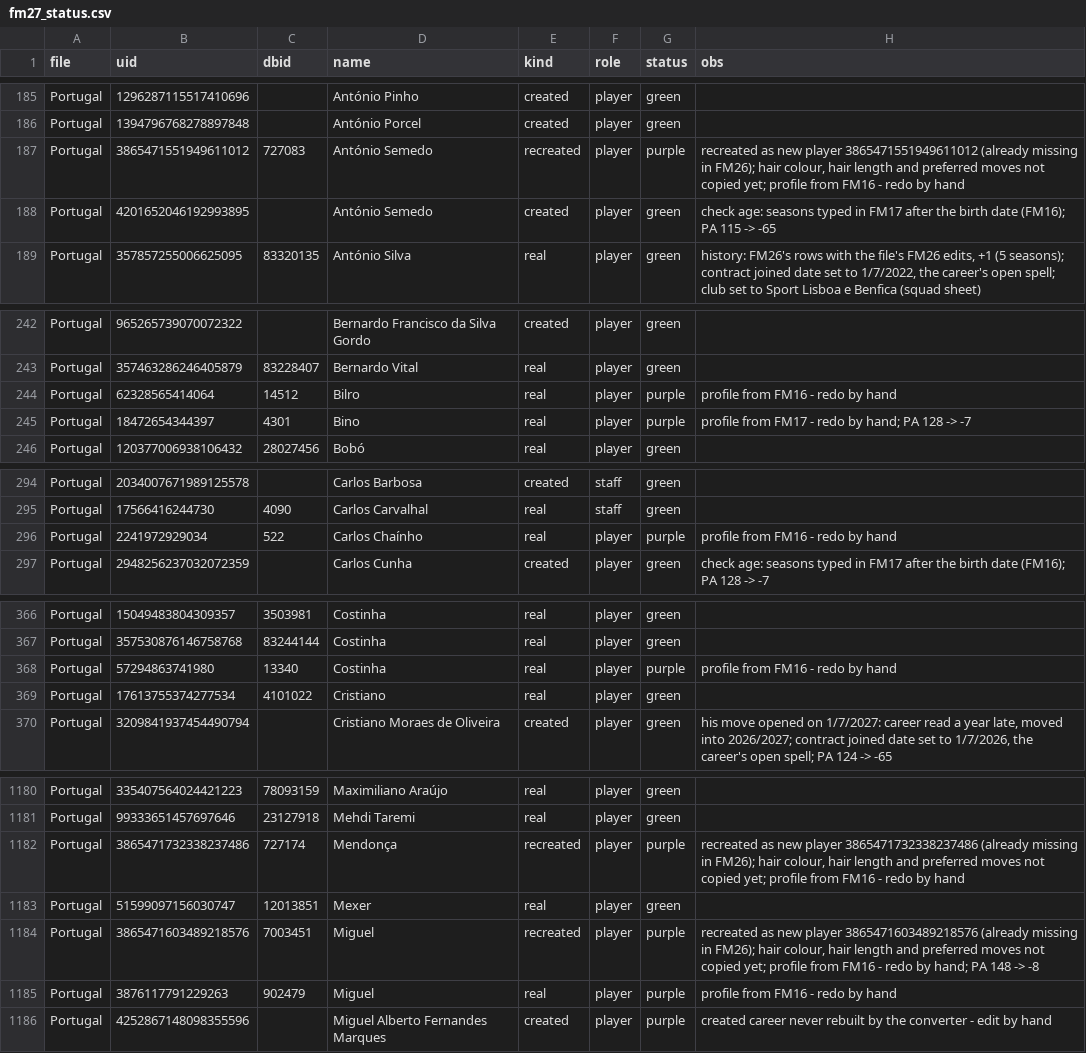
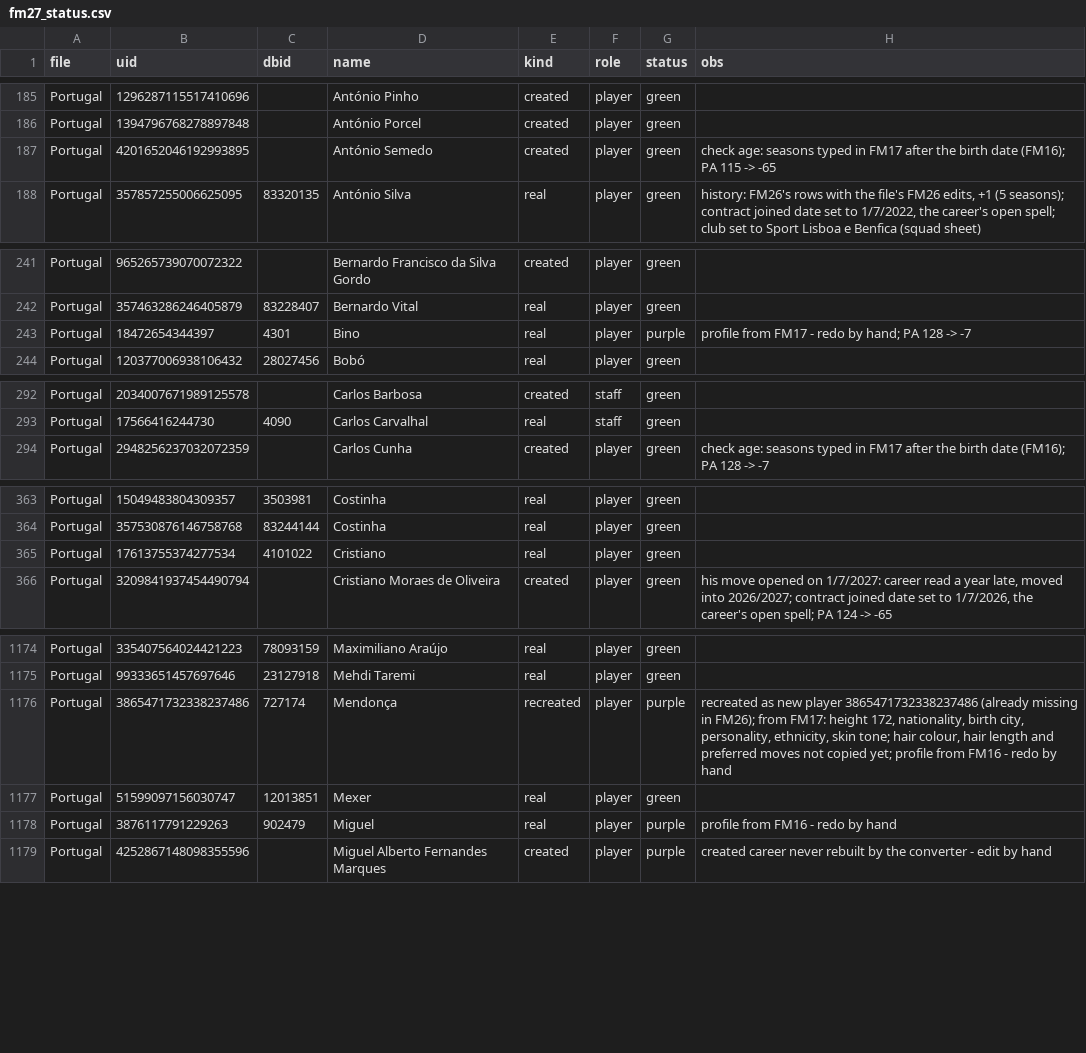
Before and after one commit to domingosc6/fmpt-players-creator, a CSV file: legends/fm27_status.csv, drawn as a sheet; only a part is shown, gaps mark what is left out; the diff covers the shown part only.

```diff
--- a/legends/fm27_status.csv
+++ b/legends/fm27_status.csv
@@ -186,3 +186,2 @@ Portugal,1296287115517410696,,António Pinho,created,player,green,
 Portugal,1394796768278897848,,António Porcel,created,player,green,
-Portugal,3865471551949611012,727083,António Semedo,recreated,player,purple,"recreated as new player 3865471551949611012 (already missing in FM26); hair colour, hair length and preferred moves not copied yet; profile from FM16 - redo by hand"
 Portugal,4201652046192993895,,António Semedo,created,player,green,check age: seasons typed in FM17 after the birth date (FM16); PA 115 -> -65
@@ -243,3 +242,2 @@ Portugal,965265739070072322,,Bernardo Francisco da Silva Gordo,created,player,gr
 Portugal,357463286246405879,83228407,Bernardo Vital,real,player,green,
-Portugal,62328565414064,14512,Bilro,real,player,purple,profile from FM16 - redo by hand
 Portugal,18472654344397,4301,Bino,real,player,purple,profile from FM17 - redo by hand; PA 128 -> -7
@@ -295,3 +293,2 @@ Portugal,2034007671989125578,,Carlos Barbosa,created,staff,green,
 Portugal,17566416244730,4090,Carlos Carvalhal,real,staff,green,
-Portugal,2241972929034,522,Carlos Chaínho,real,player,purple,profile from FM16 - redo by hand
 Portugal,2948256237032072359,,Carlos Cunha,created,player,green,check age: seasons typed in FM17 after the birth date (FM16); PA 128 -> -7
@@ -367,3 +364,2 @@ Portugal,15049483804309357,3503981,Costinha,real,player,green,
 Portugal,357530876146758768,83244144,Costinha,real,player,green,
-Portugal,57294863741980,13340,Costinha,real,player,purple,profile from FM16 - redo by hand
 Portugal,17613755374277534,4101022,Cristiano,real,player,green,
@@ -1181,5 +1175,4 @@ Portugal,335407564024421223,78093159,Maximiliano Araújo,real,player,green,
 Portugal,99333651457697646,23127918,Mehdi Taremi,real,player,green,
-Portugal,3865471732338237486,727174,Mendonça,recreated,player,purple,"recreated as new player 3865471732338237486 (already missing in FM26); hair colour, hair length and preferred moves not copied yet; profile from FM16 - redo by hand"
+Portugal,3865471732338237486,727174,Mendonça,recreated,player,purple,"recreated as new player 3865471732338237486 (already missing in FM26); from FM17: height 172, nationality, birth city, personality, ethnicity, skin tone; hair colour, hair length and preferred moves not copied yet; profile from FM16 - redo by hand"
 Portugal,51599097156030747,12013851,Mexer,real,player,green,
-Portugal,3865471603489218576,7003451,Miguel,recreated,player,purple,"recreated as new player 3865471603489218576 (already missing in FM26); hair colour, hair length and preferred moves not copied yet; profile from FM16 - redo by hand; PA 148 -> -8"
 Portugal,3876117791229263,902479,Miguel,real,player,purple,profile from FM16 - redo by hand
```
Also changed, not shown: 4 removed rows and 87 edited cells elsewhere in this file, 4 other files.
